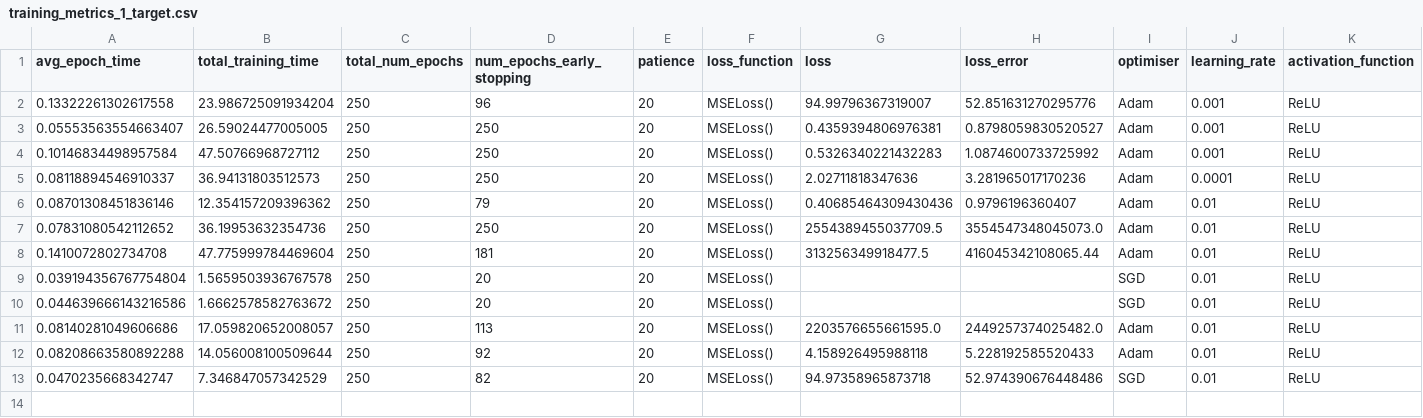
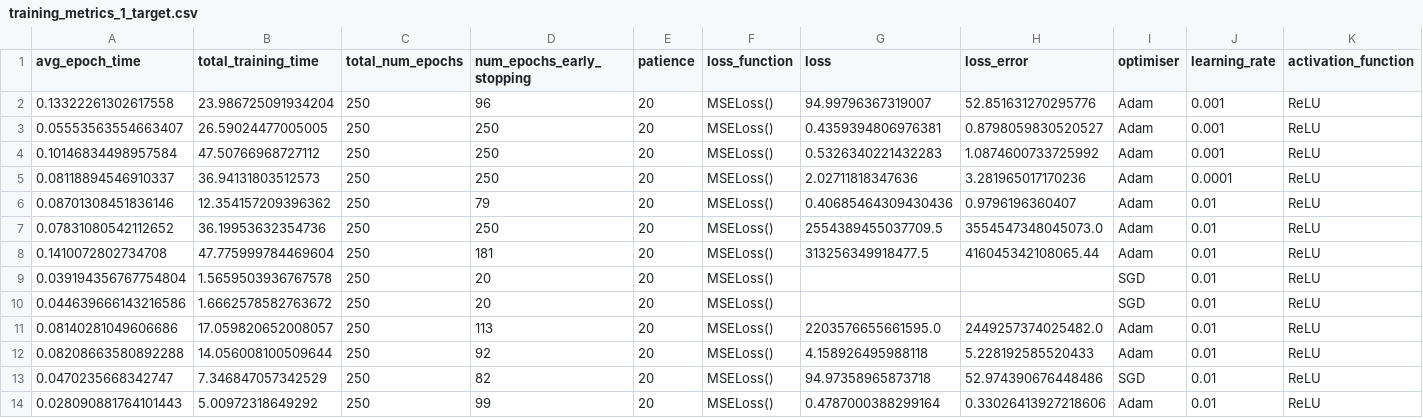
Before and after one commit to casiddle/mphys_sem2, a CSV file: Machine Learning/training_metrics_1_target.csv, drawn as a sheet; only a part is shown; rows hold the shown columns only; the diff names each change by its address in the sheet, - before the commit and + after, or states it on an @@ line.

```diff
--- a/Machine Learning/training_metrics_1_target.csv
+++ b/Machine Learning/training_metrics_1_target.csv
+row 14: 0.028090881764101443 | 5.00972318649292 | 250 | 99 | 20 | MSELoss() | 0.4787000388299164 | 0.33026413927218606 | Adam | 0.01 | ReLU
```
Also changed, not shown: 2 other files.
